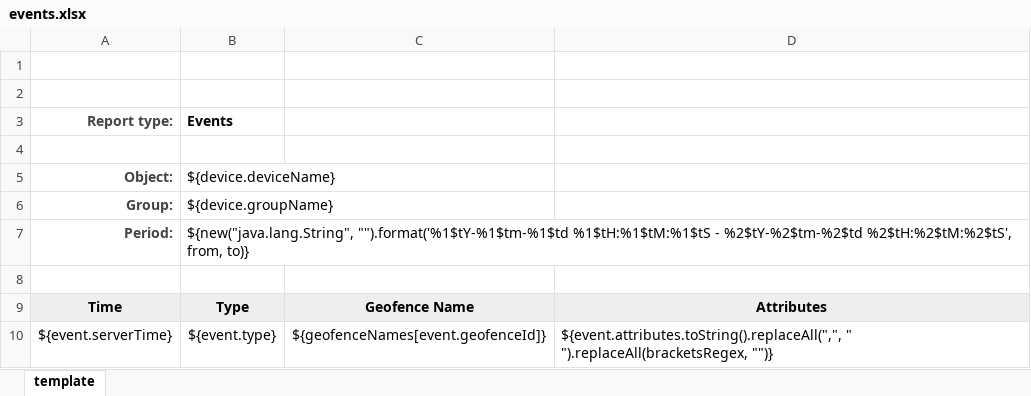
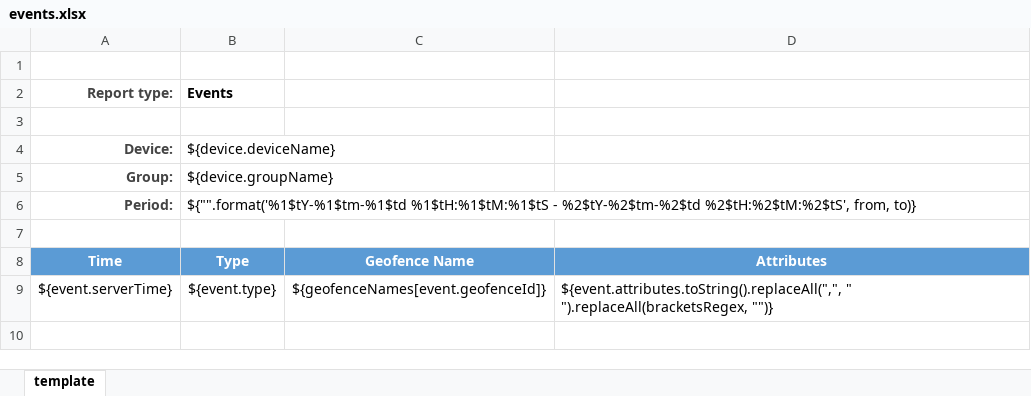
Before and after one commit to traccar/traccar, an Excel workbook: templates/export/events.xlsx, sheet template, drawn as a sheet; values as stored, in another font and other column widths than the file's, no borders; charts and pictures not drawn; removed rows and columns are numbered as before the commit, all else as after; the diff names each change by its address in the sheet, - before the commit and + after, or states it on an @@ line.

Commit message:
- Filter events on server side
- Use common path for templates
- Filter events about geofences that user do not have access (minor security fix)
- Removed unused function
- Visual templates improvements

```diff
--- a/templates/export/events.xlsx (sheet template)
+++ b/templates/export/events.xlsx (sheet template)
-row 2: (empty)
-A4 (Report type:): Object:
+A4 (Report type:): Device:
-B6 (Events): ${new("java.lang.String", "").format('%1$tY-%1$tm-%1$td %1$tH:%1$tM:%1$tS -…
+B6 (Events): ${"".format('%1$tY-%1$tm-%1$td %1$tH:%1$tM:%1$tS -…
@@ A8:D8 fill: #EEEEEE → #5B9BD5, text colour: black → #FFFFFF @@
```
Also changed, not shown: charts or pictures, templates/export/route.xlsx, templates/export/summary.xlsx, 10 other files.
